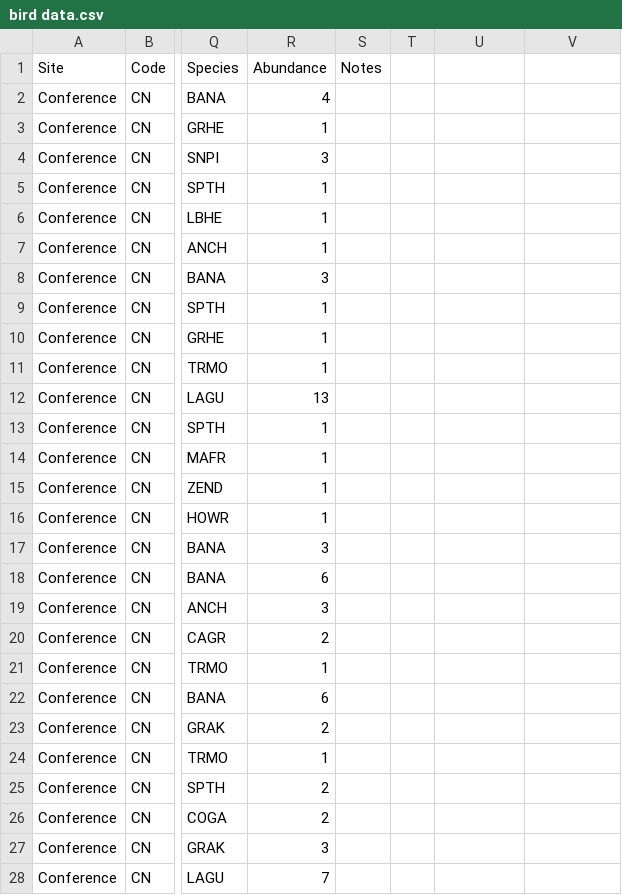
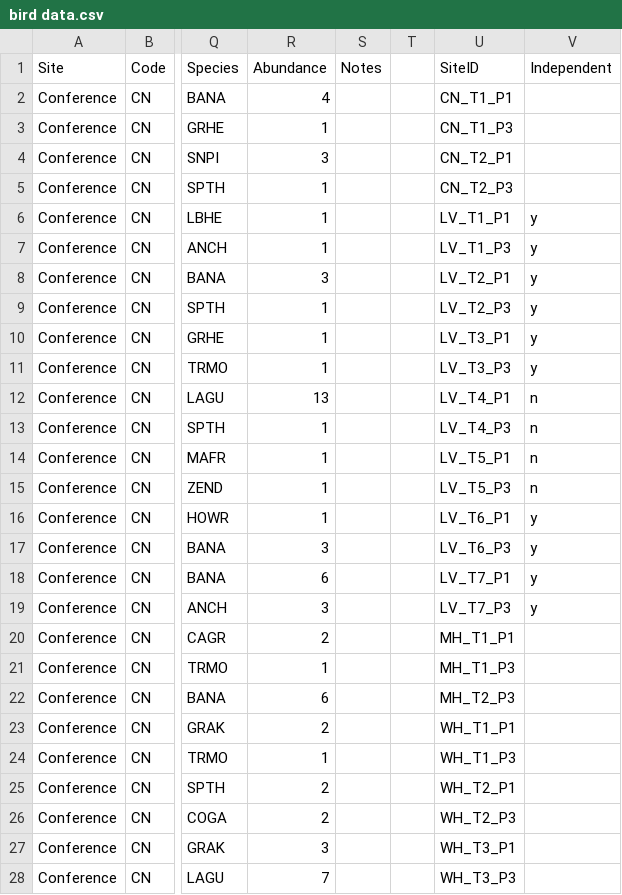
Before and after one commit to Gaea-Conservation-Network/birds_grenada_mangroves, a CSV file: data/bird data.csv, drawn as a sheet; only a part is shown, gaps mark what is left out; the diff covers the shown part only; the diff names each change by its address in the sheet, - before the commit and + after, or states it on an @@ line.

Commit message:
Added in veg data excel and which sites can be treated as independent

```diff
--- a/data/bird data.csv
+++ b/data/bird data.csv
-U1: (empty)
+U1: SiteID
-V1: (empty)
+V1: Independent
-U2 (SiteID): (empty)
+U2 (SiteID): CN_T1_P1
-U3 (SiteID): (empty)
+U3 (SiteID): CN_T1_P3
-U4 (SiteID): (empty)
+U4 (SiteID): CN_T2_P1
-U5 (SiteID): (empty)
+U5 (SiteID): CN_T2_P3
-U6 (SiteID): (empty)
+U6 (SiteID): LV_T1_P1
-V6:V11 (Independent): (empty)
+V6:V11 (Independent): y
-U7 (SiteID): (empty)
+U7 (SiteID): LV_T1_P3
-U8 (SiteID): (empty)
+U8 (SiteID): LV_T2_P1
-U9 (SiteID): (empty)
+U9 (SiteID): LV_T2_P3
-U10 (SiteID): (empty)
+U10 (SiteID): LV_T3_P1
-U11 (SiteID): (empty)
+U11 (SiteID): LV_T3_P3
-U12 (SiteID): (empty)
+U12 (SiteID): LV_T4_P1
-V12:V15 (Independent): (empty)
+V12:V15 (Independent): n
-U13 (SiteID): (empty)
+U13 (SiteID): LV_T4_P3
-U14 (SiteID): (empty)
+U14 (SiteID): LV_T5_P1
-U15 (SiteID): (empty)
+U15 (SiteID): LV_T5_P3
-U16 (SiteID): (empty)
+U16 (SiteID): LV_T6_P1
-V16:V19 (Independent): (empty)
+V16:V19 (Independent): y
-U17 (SiteID): (empty)
+U17 (SiteID): LV_T6_P3
-U18 (SiteID): (empty)
+U18 (SiteID): LV_T7_P1
-U19 (SiteID): (empty)
+U19 (SiteID): LV_T7_P3
-U20 (SiteID): (empty)
+U20 (SiteID): MH_T1_P1
-U21 (SiteID): (empty)
+U21 (SiteID): MH_T1_P3
-U22 (SiteID): (empty)
+U22 (SiteID): MH_T2_P3
-U23 (SiteID): (empty)
+U23 (SiteID): WH_T1_P1
-U24 (SiteID): (empty)
+U24 (SiteID): WH_T1_P3
-U25 (SiteID): (empty)
+U25 (SiteID): WH_T2_P1
-U26 (SiteID): (empty)
+U26 (SiteID): WH_T2_P3
-U27 (SiteID): (empty)
+U27 (SiteID): WH_T3_P1
-U28 (SiteID): (empty)
+U28 (SiteID): WH_T3_P3
```
Also changed, not shown: 2 edited cells elsewhere in this file, 5 other files.
